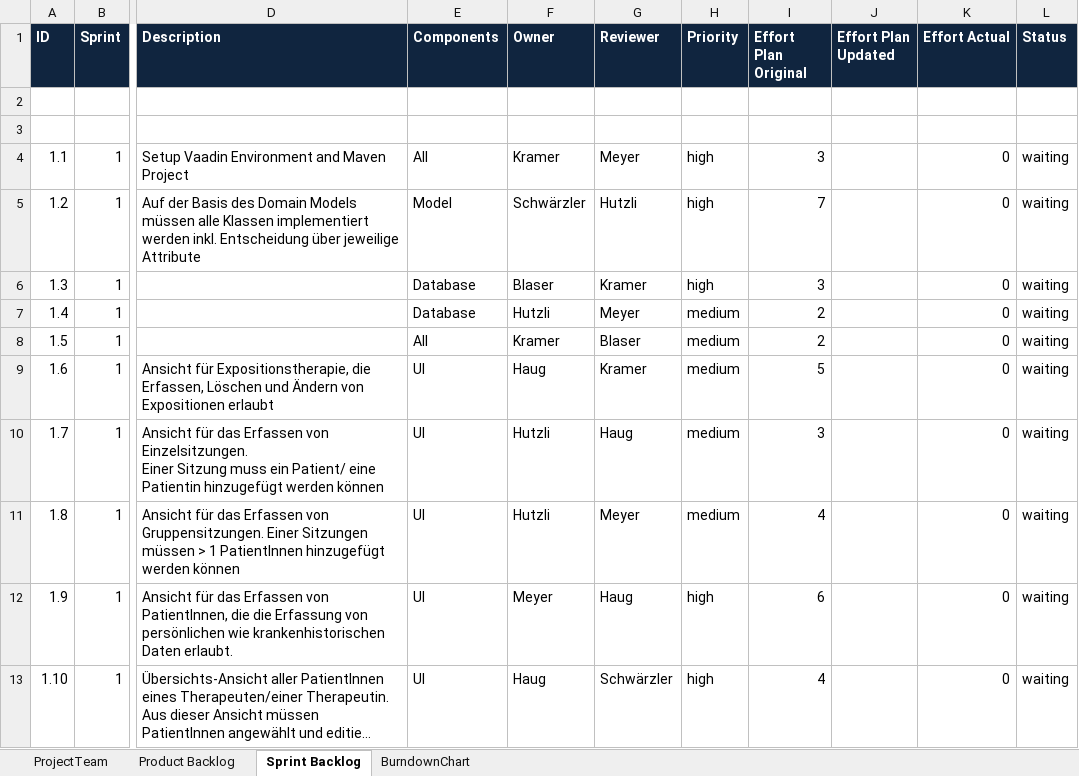
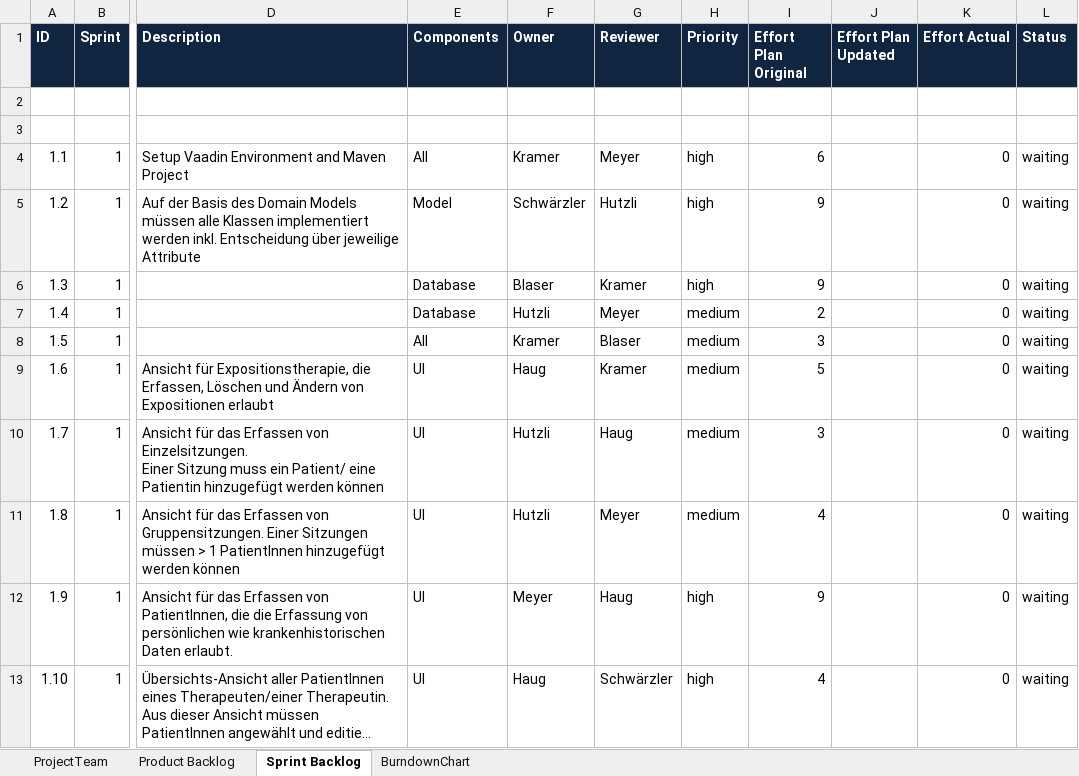
Before and after one commit to ukramer/ch.bfh.bti7081.s2019.red, an Excel workbook: doc/task06/scrum_teamRED.xlsx, sheet Sprint Backlog, drawn as a sheet; only a part is shown, gaps mark what is left out; long unchanged cells end in …; values as stored, in another font and other column widths than the file's, no borders; the diff names each change by its address in the sheet, - before the commit and + after, or states it on an @@ line.

Commit message:
Update scrum_teamRED.xlsx

```diff
--- a/doc/task06/scrum_teamRED.xlsx (sheet Sprint Backlog)
+++ b/doc/task06/scrum_teamRED.xlsx (sheet Sprint Backlog)
-I4 (Effort Plan Original): 3
+I4 (Effort Plan Original): 6
-I5 (Effort Plan Original): 7
+I5 (Effort Plan Original): 9
-I6 (Effort Plan Original): 3
+I6 (Effort Plan Original): 9
-I8 (Effort Plan Original): 2
+I8 (Effort Plan Original): 3
-I12 (Effort Plan Original): 6
+I12 (Effort Plan Original): 9
```
